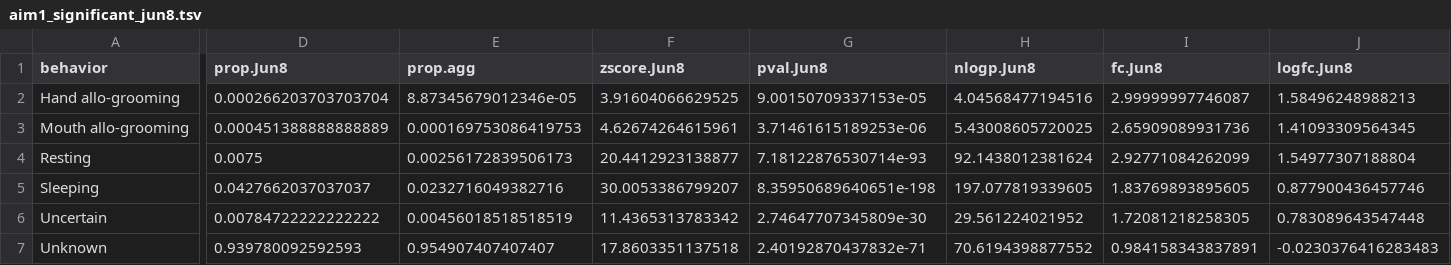
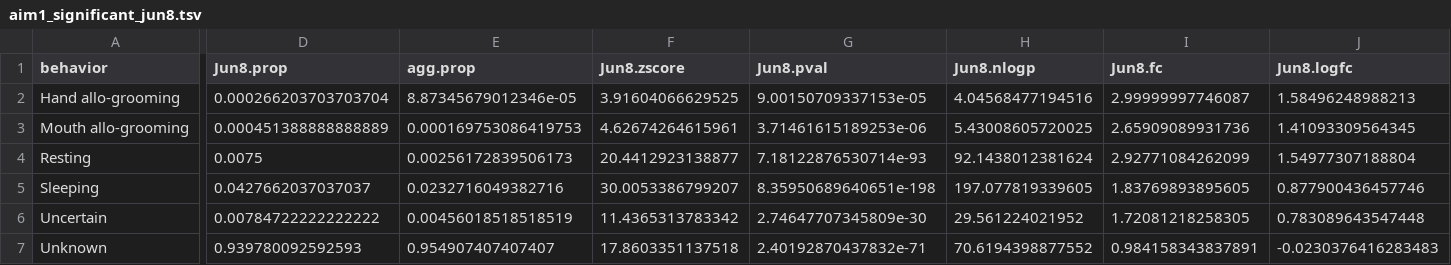
Before and after one commit to hallep/Paciulli-MIB, a TSV file: analysis/aim1/aim1_significant_jun8.tsv, drawn as a sheet; only a part is shown, gaps mark what is left out; the diff names each change by its address in the sheet, - before the commit and + after, or states it on an @@ line.

```diff
--- a/analysis/aim1/aim1_significant_jun8.tsv
+++ b/analysis/aim1/aim1_significant_jun8.tsv
-D1: prop.Jun8
+D1: Jun8.prop
-E1: prop.agg
+E1: agg.prop
-F1: zscore.Jun8
+F1: Jun8.zscore
-G1: pval.Jun8
+G1: Jun8.pval
-H1: nlogp.Jun8
+H1: Jun8.nlogp
-I1: fc.Jun8
+I1: Jun8.fc
-J1: logfc.Jun8
+J1: Jun8.logfc
```
Also changed, not shown: analysis/aim1/aim1_significant_jun6.tsv, analysis/aim1/aim1_significant_jun7.tsv, 17 other files.
